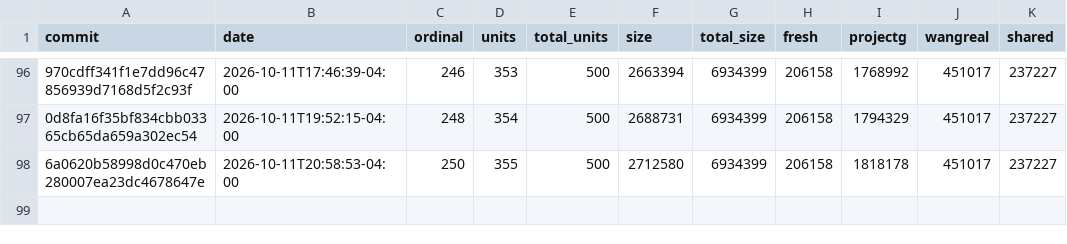
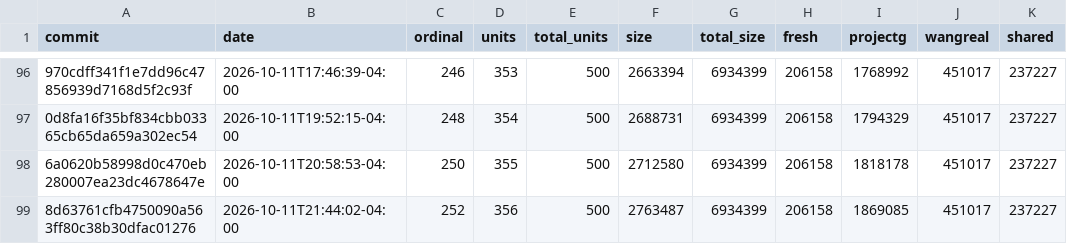
Before and after one commit to eantoniobr/rebang, a CSV file: docs/progress-history.csv, drawn as a sheet; only a part is shown, gaps mark what is left out; the diff names each change by its address in the sheet, - before the commit and + after, or states it on an @@ line.

```diff
--- a/docs/progress-history.csv
+++ b/docs/progress-history.csv
+row 99: 8d63761cfb4750090a563ff80c38b30dfac01276 | 2026-10-11T21:44:02-04:00 | 252 | 356 | 500 | 2763487 | 6934399 | 206158 | 1869085 | 451017 | 237227
```
Also changed, not shown: 2 other files.
